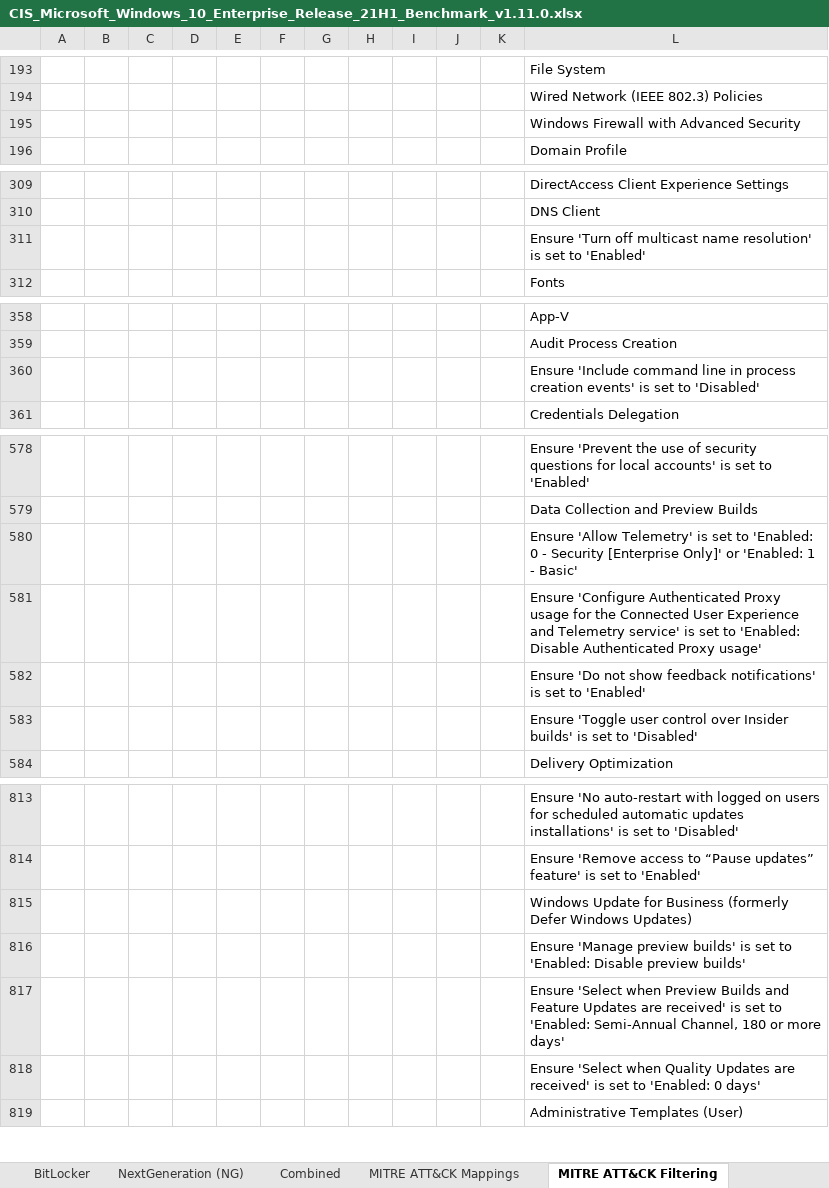
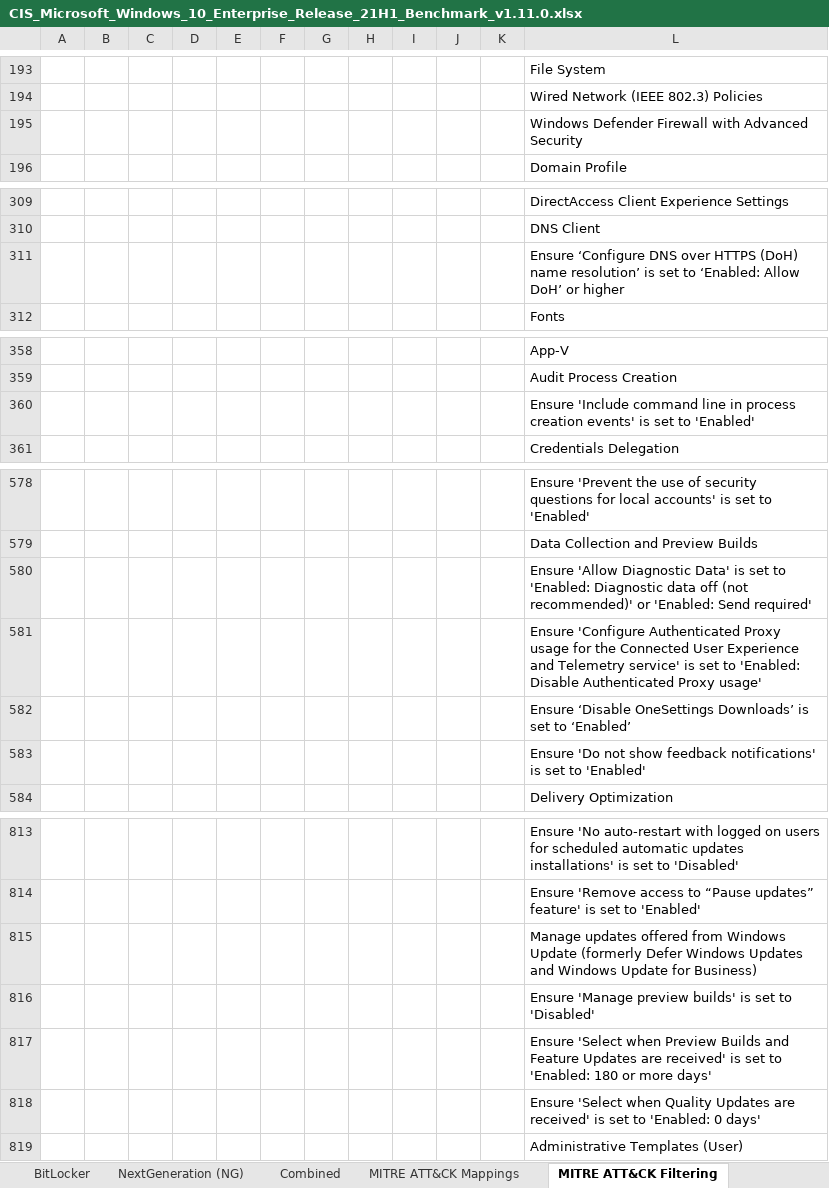
Before and after one commit to fbprogmbh/Audit-Test-Automation, an Excel workbook: ATAPHtmlReport/CIS_Microsoft_Windows_10_Enterprise_Release_21H1_Benchmark_v1.11.0.xlsx, sheet MITRE ATT&CK Filtering, drawn as a sheet; only a part is shown, gaps mark what is left out; values as stored, in another font and other column widths than the file's, no borders; table styles not drawn; removed rows and columns are numbered as before the commit, all else as after; the diff covers the shown part only; the diff names each change by its address in the sheet, - before the commit and + after, or states it on an @@ line.

```diff
--- a/ATAPHtmlReport/CIS_Microsoft_Windows_10_Enterprise_Release_21H1_Benchmark_v1.11.0.xlsx (sheet MITRE ATT&CK Filtering)
+++ b/ATAPHtmlReport/CIS_Microsoft_Windows_10_Enterprise_Release_21H1_Benchmark_v1.11.0.xlsx (sheet MITRE ATT&CK Filtering)
-L195: Windows Firewall with Advanced Security
+L195: Windows Defender Firewall with Advanced Security
-L311: Ensure 'Turn off multicast name resolution' is set to 'Enabled'
+L311: Ensure ‘Configure DNS over HTTPS (DoH) name resolution’ is set to ‘Enabled: Allow DoH’ or higher
-L360: …set to 'Disabled'
+L360: …set to 'Enabled'
-L580: Ensure 'Allow Telemetry' is set to 'Enabled: 0 - Security [Enterprise Only]' or 'Enabled: 1 - Basic'
+L580: Ensure 'Allow Diagnostic Data' is set to 'Enabled: Diagnostic data off (not recommended)' or 'Enabled: Send required'
+row 582:  |  |  |  |  |  |  |  |  |  |  | Ensure ‘Disable OneSettings Downloads’ is set to ‘Enabled’
-row 583:  |  |  |  |  |  |  |  |  |  |  | Ensure 'Toggle user control over Insider builds' is set to 'Disabled'
-L815: Windows Update for Business (formerly Defer Windows Updates)
+L815: Manage updates offered from Windows Update (formerly Defer Windows Updates and Windows Update for Business)
-L816: …set to 'Enabled: Disable preview builds'
+L816: …set to 'Disabled'
-L817: …to 'Enabled: Semi-Annual Channel, 180 or…
+L817: …to 'Enabled: 180 or…
```
Also changed, not shown: 2 edited cells elsewhere in this sheet, sheet MITRE ATT&CK Mappings, formulas that keep their value.
